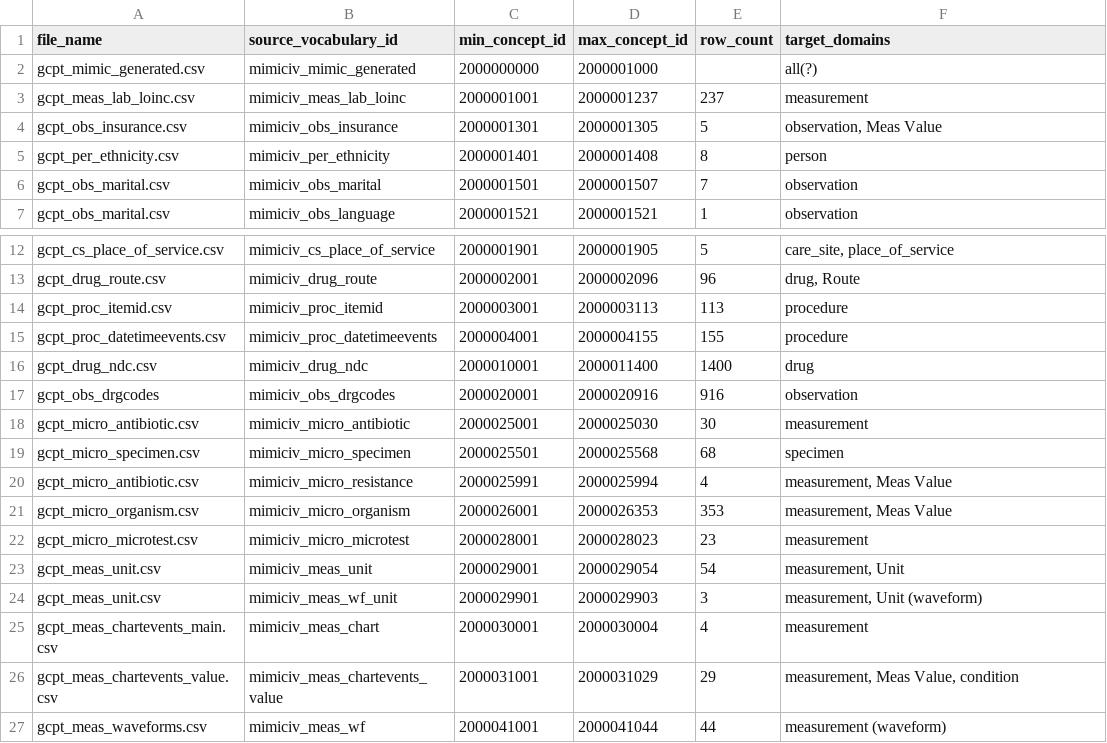
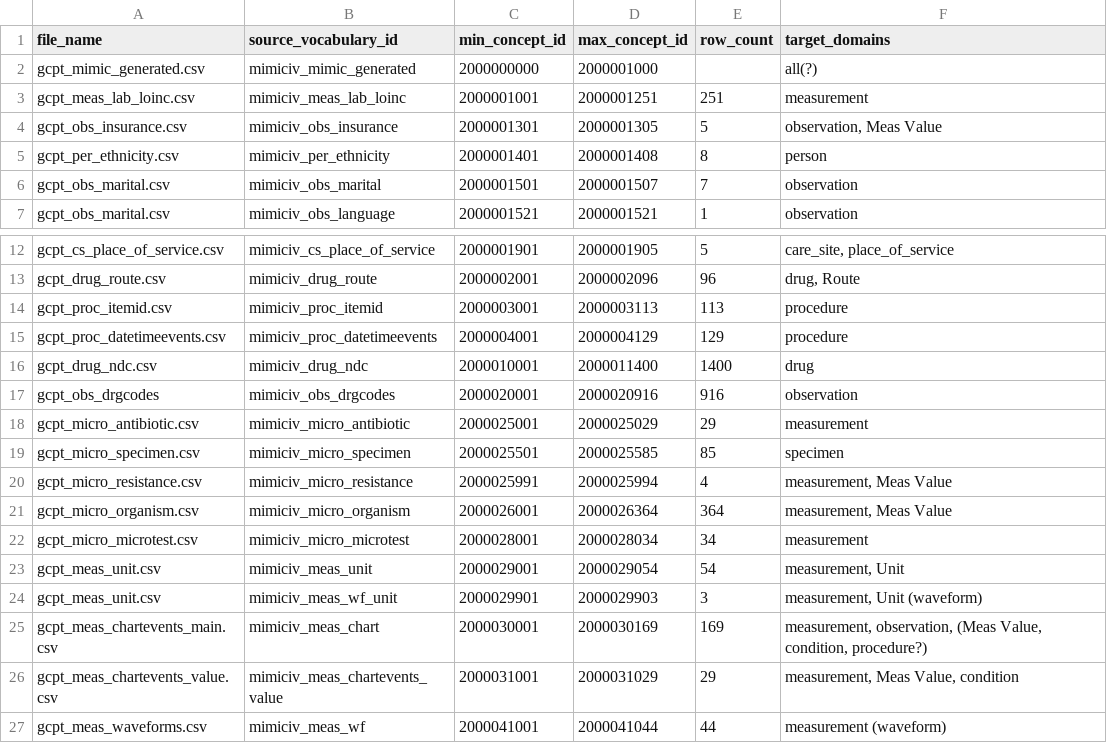
Before and after one commit to OHDSI/MIMIC, a TSV file: custom_mapping_csv/custom_mapping_list.tsv, drawn as a sheet; only a part is shown, gaps mark what is left out; the diff names each change by its address in the sheet, - before the commit and + after, or states it on an @@ line.

```diff
--- a/custom_mapping_csv/custom_mapping_list.tsv
+++ b/custom_mapping_csv/custom_mapping_list.tsv
-D3 (max_concept_id): 2000001237
+D3 (max_concept_id): 2000001251
-E3 (row_count): 237
+E3 (row_count): 251
-D15 (max_concept_id): 2000004155
+D15 (max_concept_id): 2000004129
-E15 (row_count): 155
+E15 (row_count): 129
-D18 (max_concept_id): 2000025030
+D18 (max_concept_id): 2000025029
-E18 (row_count): 30
+E18 (row_count): 29
-D19 (max_concept_id): 2000025568
+D19 (max_concept_id): 2000025585
-E19 (row_count): 68
+E19 (row_count): 85
-A20 (file_name): gcpt_micro_antibiotic.csv
+A20 (file_name): gcpt_micro_resistance.csv
-D21 (max_concept_id): 2000026353
+D21 (max_concept_id): 2000026364
-E21 (row_count): 353
+E21 (row_count): 364
-D22 (max_concept_id): 2000028023
+D22 (max_concept_id): 2000028034
-E22 (row_count): 23
+E22 (row_count): 34
-D25 (max_concept_id): 2000030004
+D25 (max_concept_id): 2000030169
-E25 (row_count): 4
+E25 (row_count): 169
-F25 (target_domains): measurement
+F25 (target_domains): measurement, observation, (Meas Value, condition, procedure?)
```
Also changed, not shown: custom_mapping_csv/gcpt_micro_antibiotic.csv, custom_mapping_csv/gcpt_micro_microtest.csv, 30 other files.
